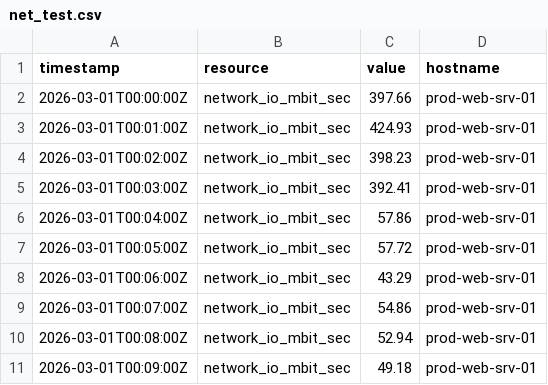
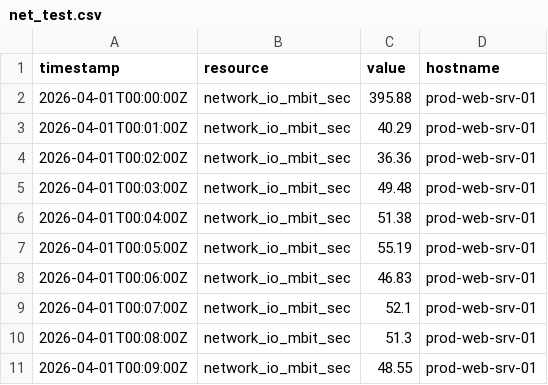
Before and after one commit to VishwajeetMendgule/Predictive-Monitoring-Agent, a CSV file: net_test.csv, drawn as a sheet.

```diff
--- a/net_test.csv
+++ b/net_test.csv
@@ -1,11 +1,11 @@
 timestamp,resource,value,hostname
-2026-03-01T00:00:00Z,network_io_mbit_sec,397.66,prod-web-srv-01
-2026-03-01T00:01:00Z,network_io_mbit_sec,424.93,prod-web-srv-01
-2026-03-01T00:02:00Z,network_io_mbit_sec,398.23,prod-web-srv-01
-2026-03-01T00:03:00Z,network_io_mbit_sec,392.41,prod-web-srv-01
-2026-03-01T00:04:00Z,network_io_mbit_sec,57.86,prod-web-srv-01
-2026-03-01T00:05:00Z,network_io_mbit_sec,57.72,prod-web-srv-01
-2026-03-01T00:06:00Z,network_io_mbit_sec,43.29,prod-web-srv-01
-2026-03-01T00:07:00Z,network_io_mbit_sec,54.86,prod-web-srv-01
-2026-03-01T00:08:00Z,network_io_mbit_sec,52.94,prod-web-srv-01
-2026-03-01T00:09:00Z,network_io_mbit_sec,49.18,prod-web-srv-01
+2026-04-01T00:00:00Z,network_io_mbit_sec,395.88,prod-web-srv-01
+2026-04-01T00:01:00Z,network_io_mbit_sec,40.29,prod-web-srv-01
+2026-04-01T00:02:00Z,network_io_mbit_sec,36.36,prod-web-srv-01
+2026-04-01T00:03:00Z,network_io_mbit_sec,49.48,prod-web-srv-01
+2026-04-01T00:04:00Z,network_io_mbit_sec,51.38,prod-web-srv-01
+2026-04-01T00:05:00Z,network_io_mbit_sec,55.19,prod-web-srv-01
+2026-04-01T00:06:00Z,network_io_mbit_sec,46.83,prod-web-srv-01
+2026-04-01T00:07:00Z,network_io_mbit_sec,52.1,prod-web-srv-01
+2026-04-01T00:08:00Z,network_io_mbit_sec,51.3,prod-web-srv-01
+2026-04-01T00:09:00Z,network_io_mbit_sec,48.55,prod-web-srv-01
```
Also changed, not shown: cpu_test.csv, mem_test.csv, 5 other files.
